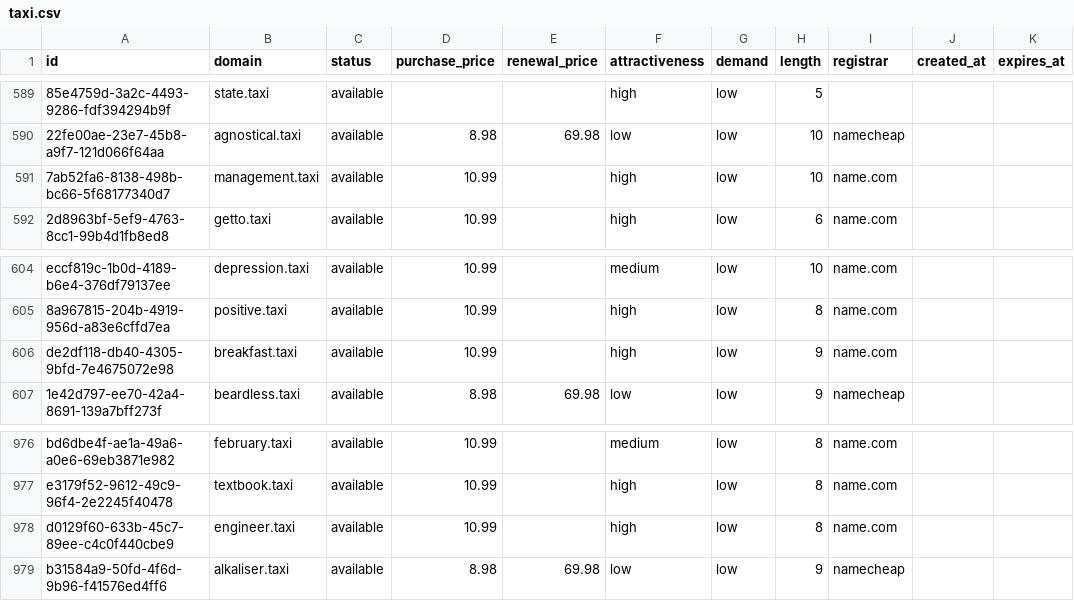
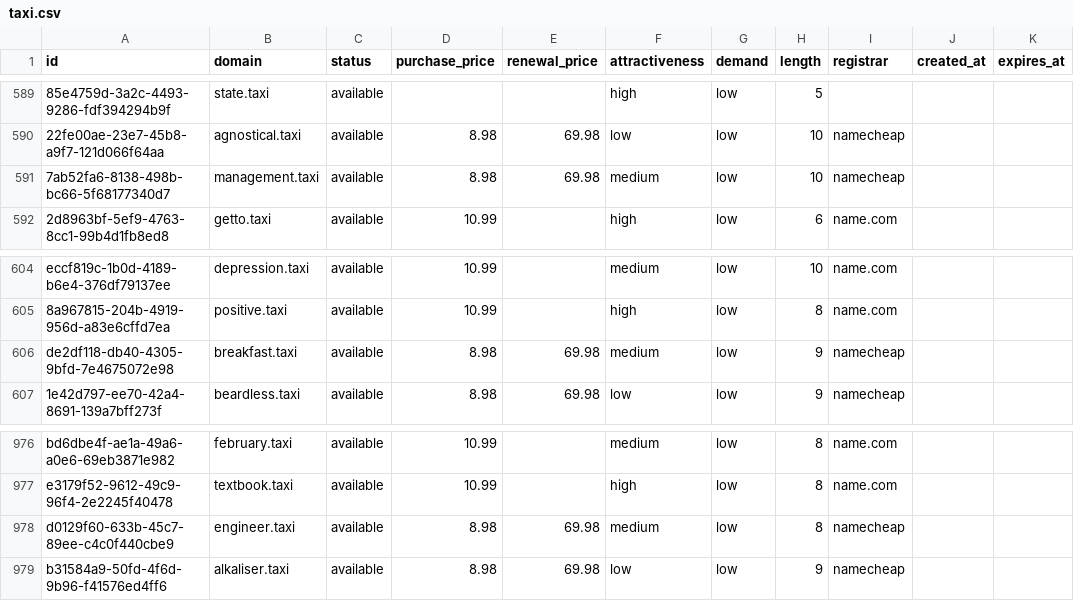
Before and after one commit to UniqueDomains/taxi-oneword-domains, a CSV file: taxi.csv, drawn as a sheet; only a part is shown, gaps mark what is left out; the diff names each change by its address in the sheet, - before the commit and + after, or states it on an @@ line.

Commit message:
Domains update

```diff
--- a/taxi.csv
+++ b/taxi.csv
-D591 (purchase_price): 10.99
+D591 (purchase_price): 8.98
-E591 (renewal_price): (empty)
+E591 (renewal_price): 69.98
-F591 (attractiveness): high
+F591 (attractiveness): medium
-I591 (registrar): name.com
+I591 (registrar): namecheap
-D606 (purchase_price): 10.99
+D606 (purchase_price): 8.98
-E606 (renewal_price): (empty)
+E606 (renewal_price): 69.98
-F606 (attractiveness): high
+F606 (attractiveness): medium
-I606 (registrar): name.com
+I606 (registrar): namecheap
-D978 (purchase_price): 10.99
+D978 (purchase_price): 8.98
-E978 (renewal_price): (empty)
+E978 (renewal_price): 69.98
-F978 (attractiveness): high
+F978 (attractiveness): medium
-I978 (registrar): name.com
+I978 (registrar): namecheap
```
Also changed, not shown: 4 other files.
